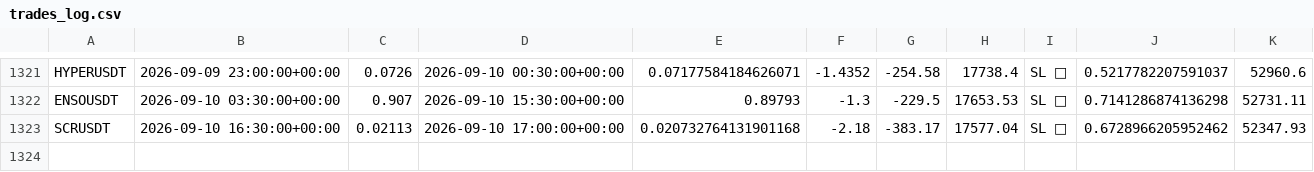
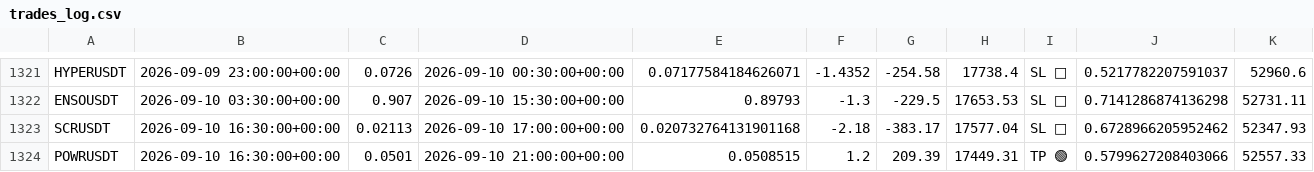
Before and after one commit to tlal1000666-ux/wurfect, a CSV file: trades_log.csv, drawn as a sheet; only a part is shown, gaps mark what is left out; the diff names each change by its address in the sheet, - before the commit and + after, or states it on an @@ line.

```diff
--- a/trades_log.csv
+++ b/trades_log.csv
+row 1324: POWRUSDT | 2026-09-10 16:30:00+00:00 | 0.0501 | 2026-09-10 21:00:00+00:00 | 0.0508515 | 1.2 | 209.39 | 17449.31 | TP 🟢 | 0.5799627208403066 | 52557.33
```
Also changed, not shown: shadow_trades_log.csv, 1 other file.
